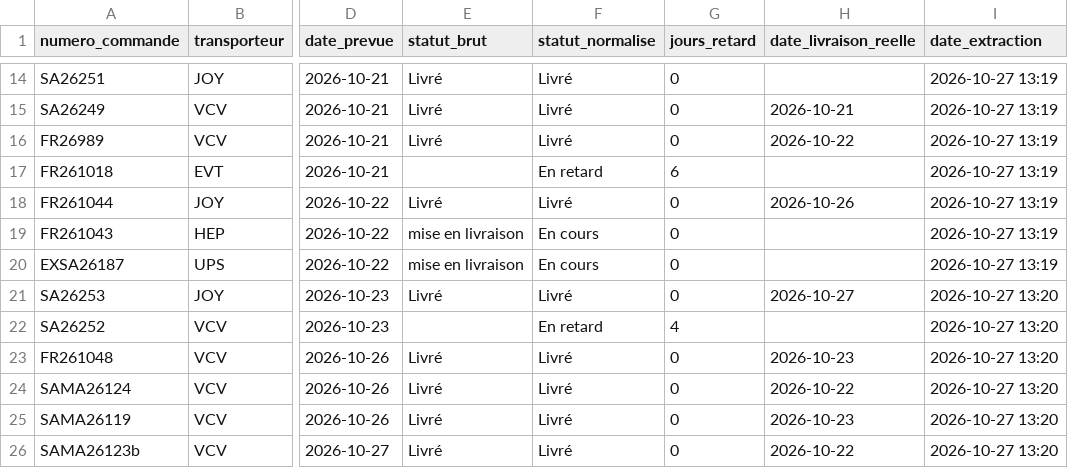
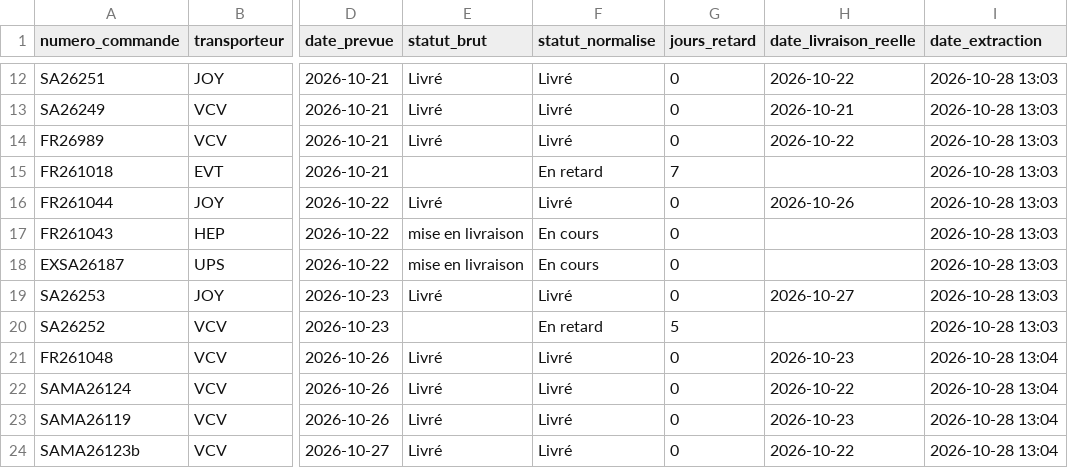
Before and after one commit to ManuFrenchB/suivi-livraisons-transporteurs, a CSV file: suivi_resultats.csv, drawn as a sheet; only a part is shown, gaps mark what is left out; addresses are those after the commit; the diff covers the shown part only; the diff names each change by its address in the sheet, - before the commit and + after, or states it on an @@ line.

```diff
--- a/suivi_resultats.csv
+++ b/suivi_resultats.csv
-H12 (date_livraison_reelle): (empty)
+H12 (date_livraison_reelle): 2026-10-22
-I12:I18 (date_extraction): 2026-10-27 13:19
+I12:I18 (date_extraction): 2026-10-28 13:03
-G15 (jours_retard): 6
+G15 (jours_retard): 7
-I19:I20 (date_extraction): 2026-10-27 13:20
+I19:I20 (date_extraction): 2026-10-28 13:03
-G20 (jours_retard): 4
+G20 (jours_retard): 5
-I21:I24 (date_extraction): 2026-10-27 13:20
+I21:I24 (date_extraction): 2026-10-28 13:04
```
Also changed, not shown: 2 removed rows and 14 edited cells elsewhere in this file.
